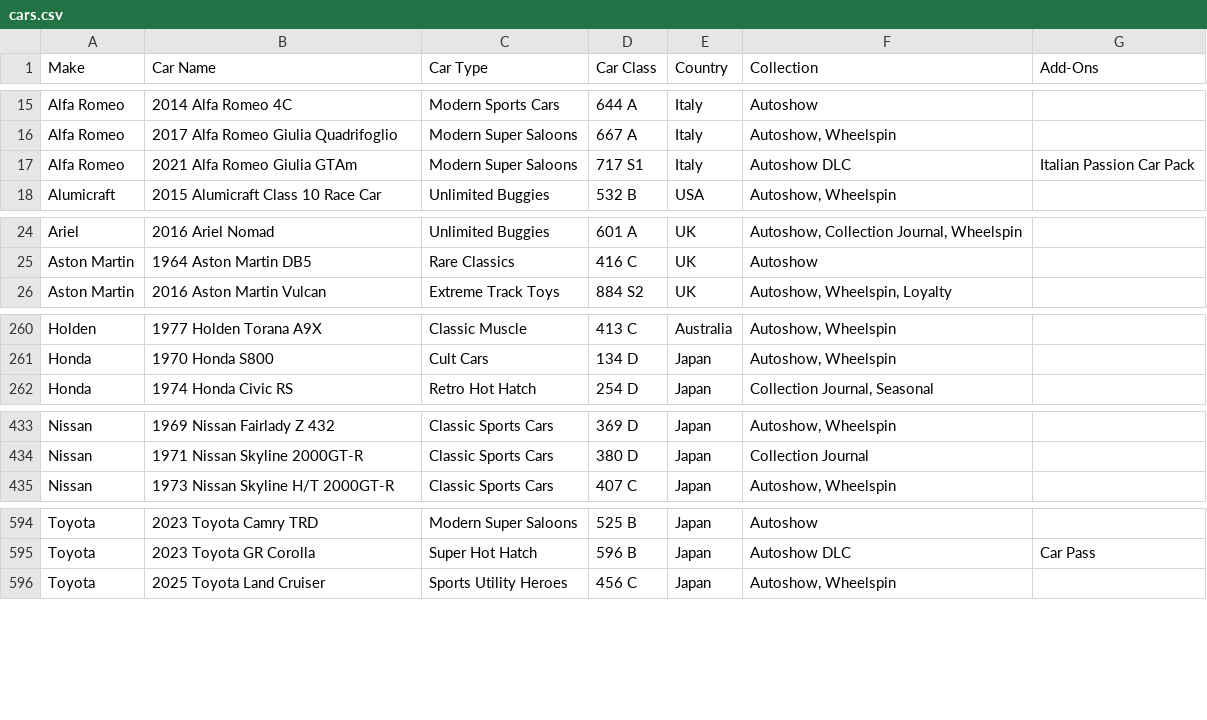
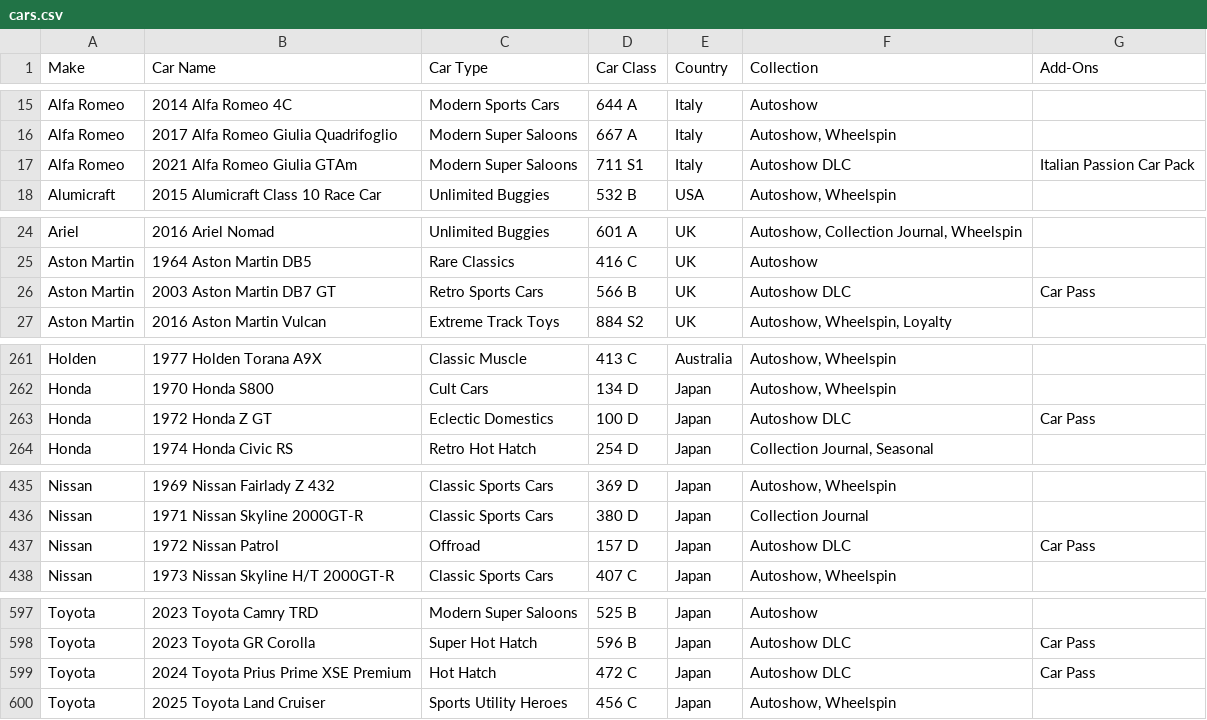
Before and after one commit to m4st3rP/ForzaHorizon6Randomiser, a CSV file: static/data/cars.csv, drawn as a sheet; only a part is shown, gaps mark what is left out; the diff covers the shown part only.

Commit message:
updated cars data

```diff
--- a/static/data/cars.csv
+++ b/static/data/cars.csv
@@ -16,3 +16,3 @@ Alfa Romeo,2014 Alfa Romeo 4C,Modern Sports Cars,644 A,Italy,Autoshow,
 Alfa Romeo,2017 Alfa Romeo Giulia Quadrifoglio,Modern Super Saloons,667 A,Italy,"Autoshow, Wheelspin",
-Alfa Romeo,2021 Alfa Romeo Giulia GTAm,Modern Super Saloons,717 S1,Italy,Autoshow DLC,Italian Passion Car Pack
+Alfa Romeo,2021 Alfa Romeo Giulia GTAm,Modern Super Saloons,711 S1,Italy,Autoshow DLC,Italian Passion Car Pack
 Alumicraft,2015 Alumicraft Class 10 Race Car,Unlimited Buggies,532 B,USA,"Autoshow, Wheelspin",
@@ -25,2 +25,3 @@ Ariel,2016 Ariel Nomad,Unlimited Buggies,601 A,UK,"Autoshow, Collection Journal,
 Aston Martin,1964 Aston Martin DB5,Rare Classics,416 C,UK,Autoshow,
+Aston Martin,2003 Aston Martin DB7 GT,Retro Sports Cars,566 B,UK,Autoshow DLC,Car Pass
 Aston Martin,2016 Aston Martin Vulcan,Extreme Track Toys,884 S2,UK,"Autoshow, Wheelspin, Loyalty",
@@ -261,2 +262,3 @@ Holden,1977 Holden Torana A9X,Classic Muscle,413 C,Australia,"Autoshow, Wheelspi
 Honda,1970 Honda S800,Cult Cars,134 D,Japan,"Autoshow, Wheelspin",
+Honda,1972 Honda Z GT,Eclectic Domestics,100 D,Japan,Autoshow DLC,Car Pass
 Honda,1974 Honda Civic RS,Retro Hot Hatch,254 D,Japan,"Collection Journal, Seasonal",
@@ -434,2 +436,3 @@ Nissan,1969 Nissan Fairlady Z 432,Classic Sports Cars,369 D,Japan,"Autoshow, Whe
 Nissan,1971 Nissan Skyline 2000GT-R,Classic Sports Cars,380 D,Japan,Collection Journal,
+Nissan,1972 Nissan Patrol,Offroad,157 D,Japan,Autoshow DLC,Car Pass
 Nissan,1973 Nissan Skyline H/T 2000GT-R,Classic Sports Cars,407 C,Japan,"Autoshow, Wheelspin",
@@ -595,2 +598,3 @@ Toyota,2023 Toyota Camry TRD,Modern Super Saloons,525 B,Japan,Autoshow,
 Toyota,2023 Toyota GR Corolla,Super Hot Hatch,596 B,Japan,Autoshow DLC,Car Pass
+Toyota,2024 Toyota Prius Prime XSE Premium,Hot Hatch,472 C,Japan,Autoshow DLC,Car Pass
 Toyota,2025 Toyota Land Cruiser,Sports Utility Heroes,456 C,Japan,"Autoshow, Wheelspin",
```
Also changed, not shown: 2 edited cells elsewhere in this file, 1 other file.
